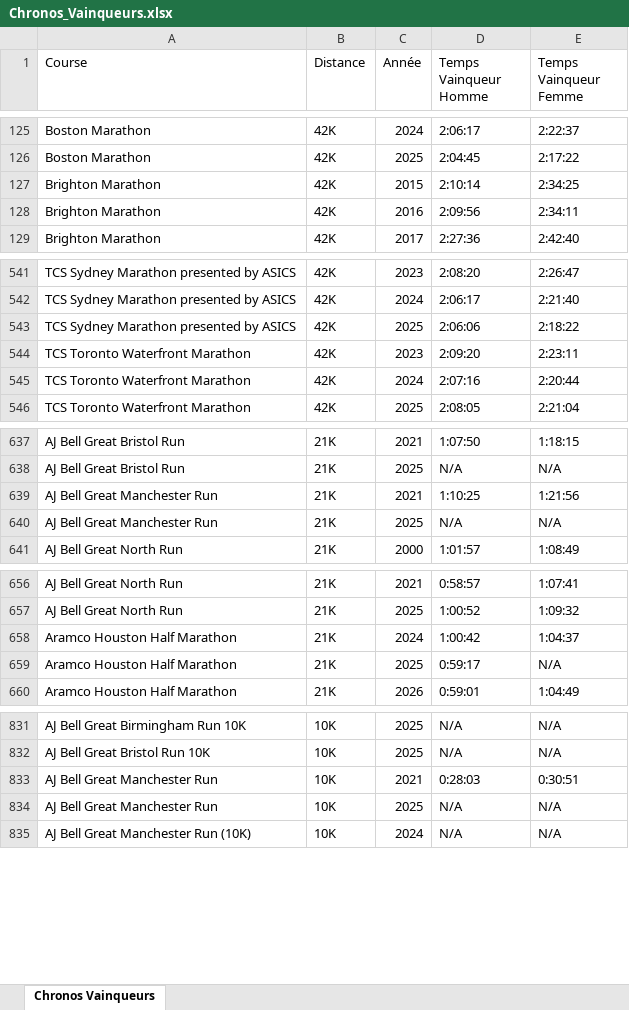
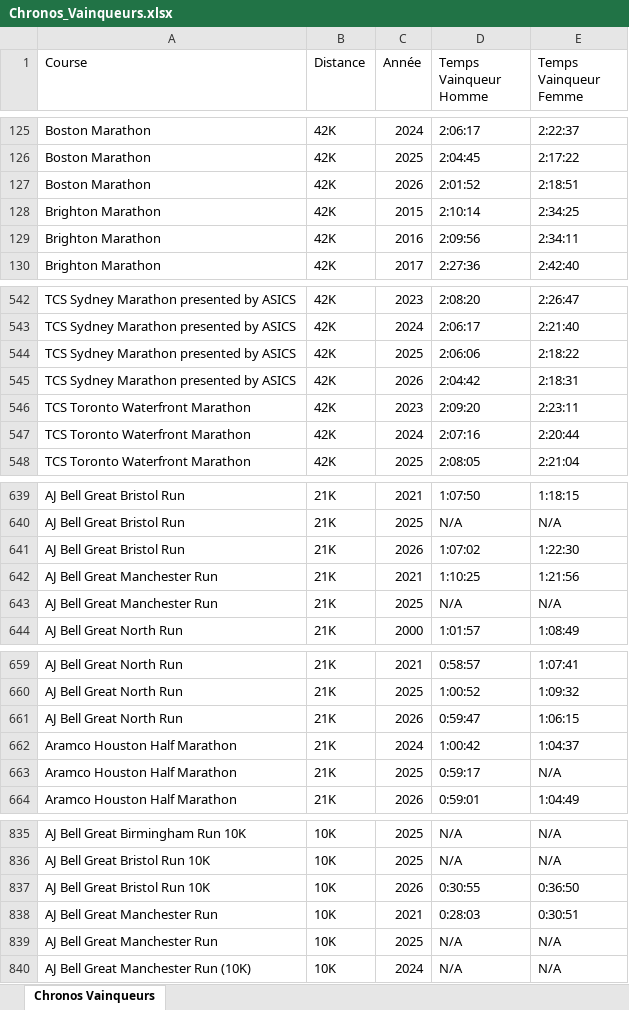
Before and after one commit to mathbrn/datapace-dashboard, an Excel workbook: Chronos_Vainqueurs.xlsx, sheet Chronos Vainqueurs, drawn as a sheet; only a part is shown, gaps mark what is left out; values as stored, in another font and other column widths than the file's, no cell formats; the diff covers the shown part only; the diff names each change by its address in the sheet, - before the commit and + after, or states it on an @@ line.

```diff
--- a/Chronos_Vainqueurs.xlsx (sheet Chronos Vainqueurs)
+++ b/Chronos_Vainqueurs.xlsx (sheet Chronos Vainqueurs)
+row 127: Boston Marathon | 42K | 2026 | 2:01:52 | 2:18:51
+row 545: TCS Sydney Marathon presented by ASICS | 42K | 2026 | 2:04:42 | 2:18:31
+row 641: AJ Bell Great Bristol Run | 21K | 2026 | 1:07:02 | 1:22:30
+row 661: AJ Bell Great North Run | 21K | 2026 | 0:59:47 | 1:06:15
+row 837: AJ Bell Great Bristol Run 10K | 10K | 2026 | 0:30:55 | 0:36:50
```
Also changed, not shown: 2 added rows elsewhere in this sheet, cell formats, Suivi_Finishers_Monde_10k_-_21k_-_42k_HISTORIQUE.xlsx, 3 other files.
